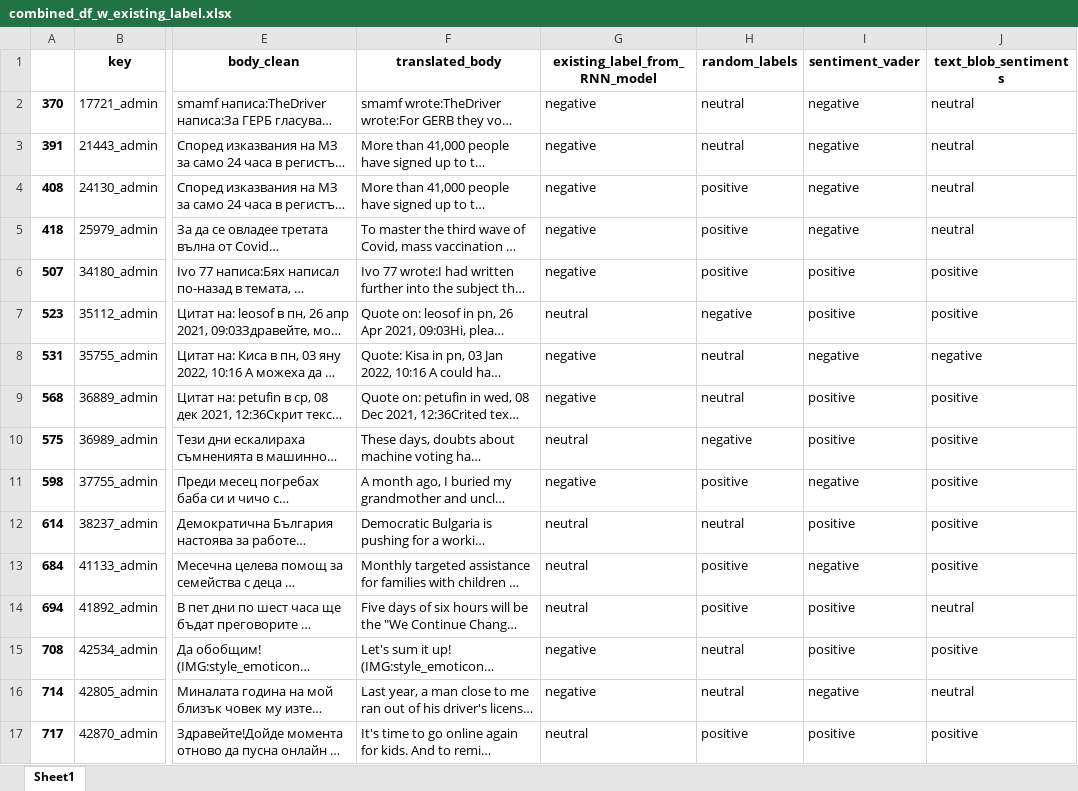
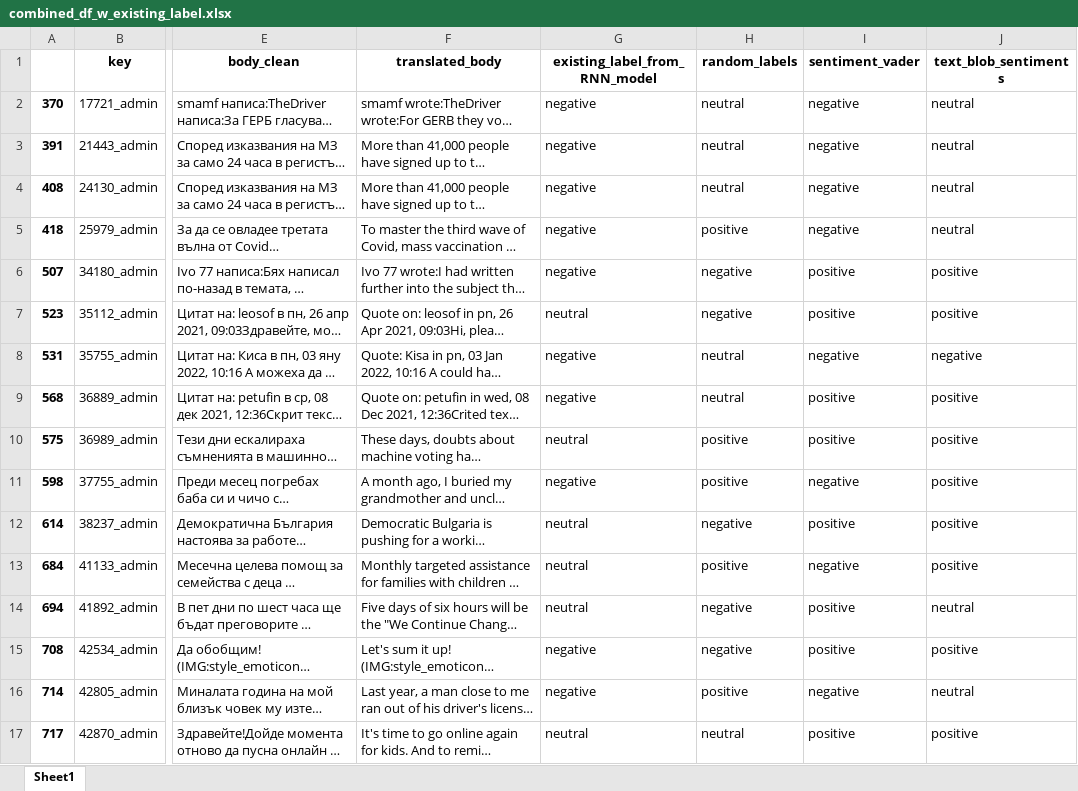
Before and after one commit to slavyolov/nlp_sentiment_analysis, an Excel workbook: src/output/data/combined_df_w_existing_label.xlsx, sheet Sheet1, drawn as a sheet; only a part is shown, gaps mark what is left out; long unchanged cells end in …; values as stored, in another font and other column widths than the file's, no borders; the diff covers the shown part only; the diff names each change by its address in the sheet, - before the commit and + after, or states it on an @@ line.

```diff
--- a/src/output/data/combined_df_w_existing_label.xlsx (sheet Sheet1)
+++ b/src/output/data/combined_df_w_existing_label.xlsx (sheet Sheet1)
-H4 (random_labels): positive
+H4 (random_labels): neutral
-H6 (random_labels): positive
+H6 (random_labels): negative
-H10 (random_labels): negative
+H10 (random_labels): positive
-H12 (random_labels): neutral
+H12 (random_labels): negative
-H14 (random_labels): positive
+H14 (random_labels): negative
-H15 (random_labels): neutral
+H15 (random_labels): negative
-H16 (random_labels): neutral
+H16 (random_labels): positive
-H17 (random_labels): positive
+H17 (random_labels): neutral
```
Also changed, not shown: 12 edited cells elsewhere in this sheet, src/output/data/combined_df_w_expert_gt.xlsx, 9 other files.
